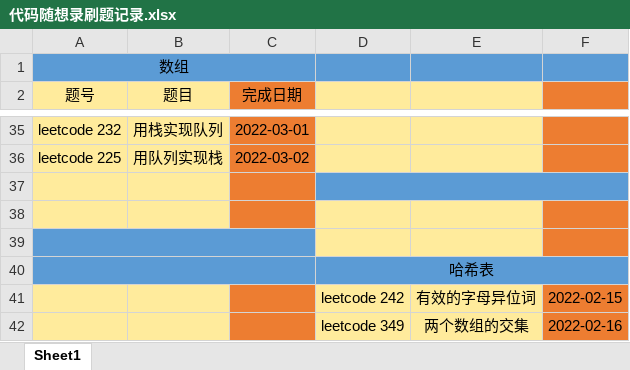
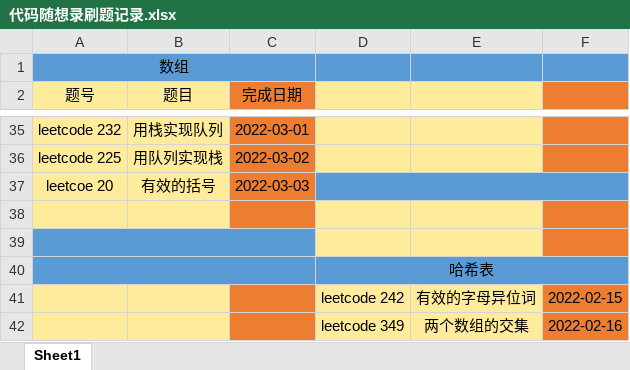
Before and after one commit to hs-zhangsan/leetcode, an Excel workbook: 代码随想录刷题/代码随想录刷题记录.xlsx, sheet Sheet1, drawn as a sheet; only a part is shown, gaps mark what is left out; values as stored, in another font and other column widths than the file's, no borders; the diff names each change by its address in the sheet, - before the commit and + after, or states it on an @@ line.

Commit message:
20.有效的括号

```diff
--- a/代码随想录刷题/代码随想录刷题记录.xlsx (sheet Sheet1)
+++ b/代码随想录刷题/代码随想录刷题记录.xlsx (sheet Sheet1)
-row 37: (empty)
+row 37: leetcoe 20 | 有效的括号 | 2022-03-03
```
Also changed, not shown: 1 other file.
